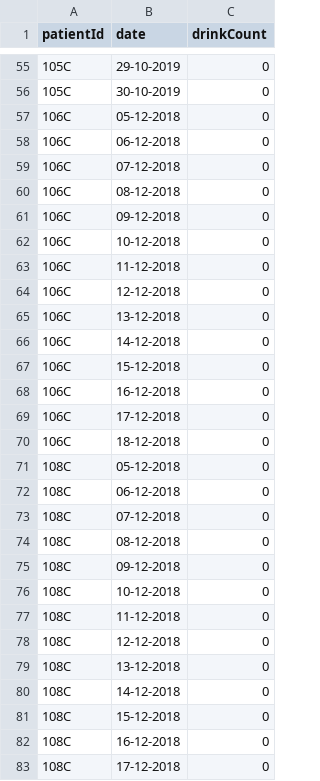
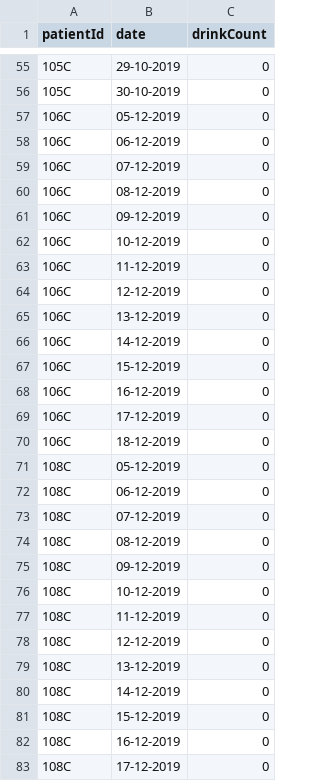
Before and after one commit to AngeloKarugo/ADARP_Dataset, a CSV file: Participant TLFB.csv, drawn as a sheet; only a part is shown, gaps mark what is left out; the diff covers the shown part only.

Commit message:
update wrong dates

```diff
--- a/Participant TLFB.csv
+++ b/Participant TLFB.csv
@@ -56,28 +56,28 @@ patientId,date,drinkCount
 105C,30-10-2019,0
-106C,05-12-2018,0
-106C,06-12-2018,0
-106C,07-12-2018,0
-106C,08-12-2018,0
-106C,09-12-2018,0
-106C,10-12-2018,0
-106C,11-12-2018,0
-106C,12-12-2018,0
-106C,13-12-2018,0
-106C,14-12-2018,0
-106C,15-12-2018,0
-106C,16-12-2018,0
-106C,17-12-2018,0
-106C,18-12-2018,0
-108C,05-12-2018,0
-108C,06-12-2018,0
-108C,07-12-2018,0
-108C,08-12-2018,0
-108C,09-12-2018,0
-108C,10-12-2018,0
-108C,11-12-2018,0
-108C,12-12-2018,0
-108C,13-12-2018,0
-108C,14-12-2018,0
-108C,15-12-2018,0
-108C,16-12-2018,0
-108C,17-12-2018,0
+106C,05-12-2019,0
+106C,06-12-2019,0
+106C,07-12-2019,0
+106C,08-12-2019,0
+106C,09-12-2019,0
+106C,10-12-2019,0
+106C,11-12-2019,0
+106C,12-12-2019,0
+106C,13-12-2019,0
+106C,14-12-2019,0
+106C,15-12-2019,0
+106C,16-12-2019,0
+106C,17-12-2019,0
+106C,18-12-2019,0
+108C,05-12-2019,0
+108C,06-12-2019,0
+108C,07-12-2019,0
+108C,08-12-2019,0
+108C,09-12-2019,0
+108C,10-12-2019,0
+108C,11-12-2019,0
+108C,12-12-2019,0
+108C,13-12-2019,0
+108C,14-12-2019,0
+108C,15-12-2019,0
+108C,16-12-2019,0
+108C,17-12-2019,0
```
Also changed, not shown: 29 edited cells elsewhere in this file.
